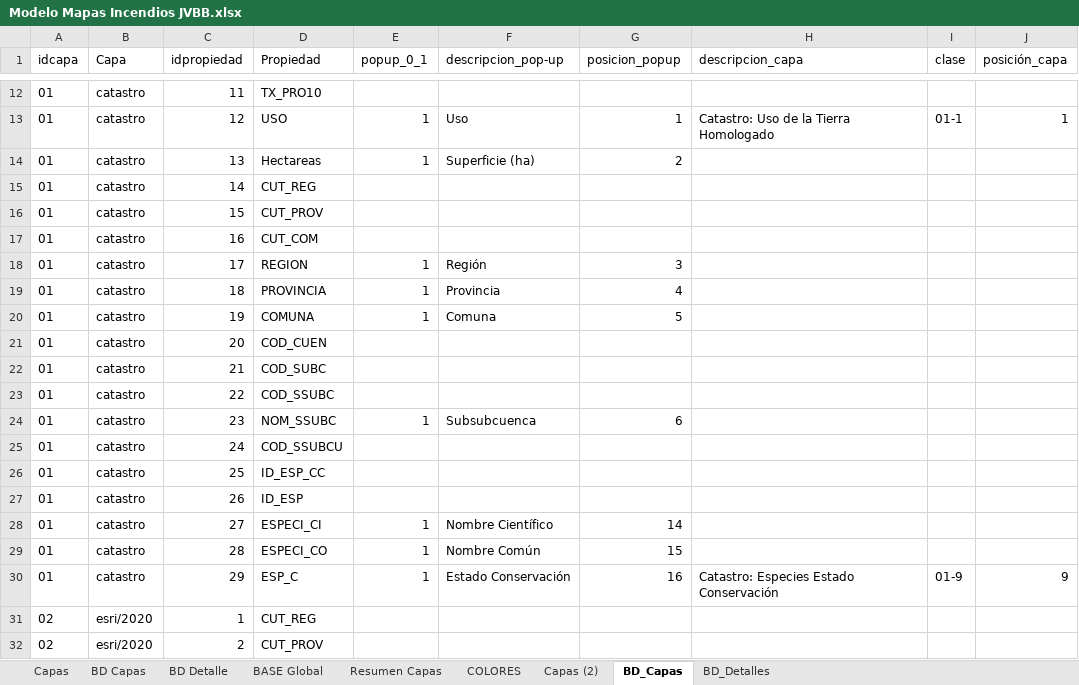
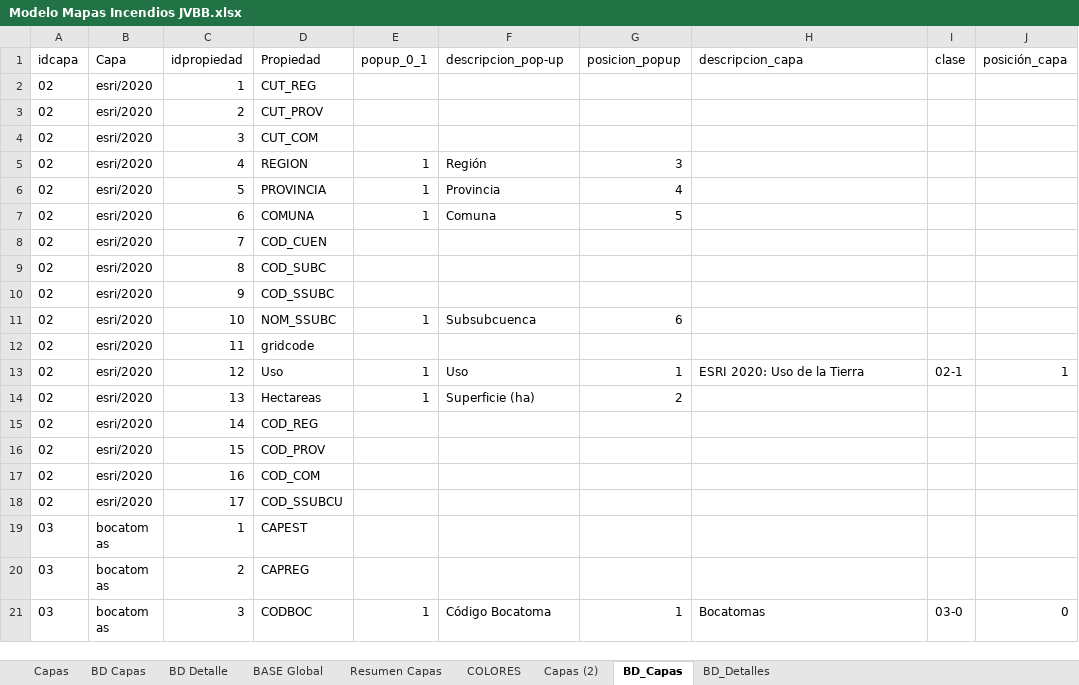
Before and after one commit to Sud-Austral/MAPA_RELEASE, an Excel workbook: origenes/Modelo Mapas Incendios JVBB.xlsx, sheet BD_Capas, drawn as a sheet; only a part is shown, gaps mark what is left out; the shorter side is filled out with more unchanged rows; values as stored, in another font and other column widths than the file's, no borders; table styles not drawn; the diff covers the shown part only; the diff names each change by its address in the sheet, - before the commit and + after, or states it on an @@ line.

```diff
--- a/origenes/Modelo Mapas Incendios JVBB.xlsx (sheet BD_Capas)
+++ b/origenes/Modelo Mapas Incendios JVBB.xlsx (sheet BD_Capas)
-row 12: 01 | catastro | 11 | TX_PRO10
-row 13: 01 | catastro | 12 | USO | 1 | Uso | 1 | Catastro: Uso de la Tierra Homologado | 01-1 | 1
-row 14: 01 | catastro | 13 | Hectareas | 1 | Superficie (ha) | 2
-row 15: 01 | catastro | 14 | CUT_REG
-row 16: 01 | catastro | 15 | CUT_PROV
-row 17: 01 | catastro | 16 | CUT_COM
-row 18: 01 | catastro | 17 | REGION | 1 | Región | 3
-row 19: 01 | catastro | 18 | PROVINCIA | 1 | Provincia | 4
-row 20: 01 | catastro | 19 | COMUNA | 1 | Comuna | 5
-row 21: 01 | catastro | 20 | COD_CUEN
-row 22: 01 | catastro | 21 | COD_SUBC
-row 23: 01 | catastro | 22 | COD_SSUBC
-row 24: 01 | catastro | 23 | NOM_SSUBC | 1 | Subsubcuenca | 6
-row 25: 01 | catastro | 24 | COD_SSUBCU
-row 26: 01 | catastro | 25 | ID_ESP_CC
-row 27: 01 | catastro | 26 | ID_ESP
-row 28: 01 | catastro | 27 | ESPECI_CI | 1 | Nombre Científico | 14
-row 29: 01 | catastro | 28 | ESPECI_CO | 1 | Nombre Común | 15
-row 30: 01 | catastro | 29 | ESP_C | 1 | Estado Conservación | 16 | Catastro: Especies Estado Conservación | 01-9 | 9
```
Also changed, not shown: 50 removed rows and 96 edited cells elsewhere in this sheet, sheet BD Capas, sheet BD Detalle, sheet BD_Detalles, sheet BASE Global, sheet Resumen Capas, formulas that keep their value, hidden cells.
